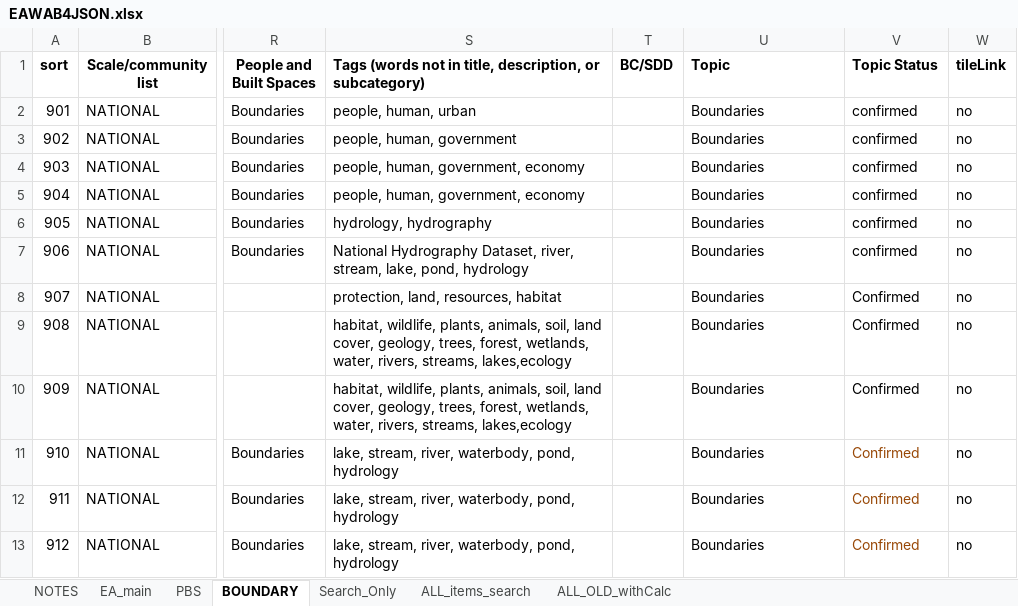
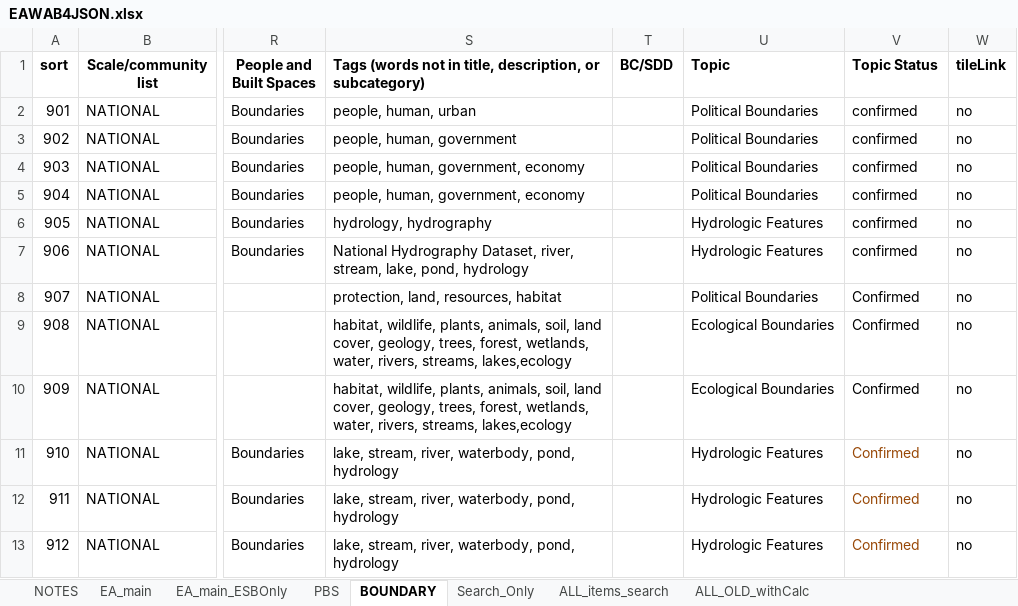
Before and after one commit to USEPA/EnviroAtlas_JSApp, an Excel workbook: scripts/EAWAB4JSON.xlsx, sheet BOUNDARY, drawn as a sheet; only a part is shown, gaps mark what is left out; values as stored, in another font and other column widths than the file's, no borders; the diff names each change by its address in the sheet, - before the commit and + after, or states it on an @@ line.

```diff
--- a/scripts/EAWAB4JSON.xlsx (sheet BOUNDARY)
+++ b/scripts/EAWAB4JSON.xlsx (sheet BOUNDARY)
+sheet tab: EA_main_ESBOnly
-U2:U5 (Topic): Boundaries
+U2:U5 (Topic): Political Boundaries
-U6:U7 (Topic): Boundaries
+U6:U7 (Topic): Hydrologic Features
-U8 (Topic): Boundaries
+U8 (Topic): Political Boundaries
-U9:U10 (Topic): Boundaries
+U9:U10 (Topic): Ecological Boundaries
-U11:U13 (Topic): Boundaries
+U11:U13 (Topic): Hydrologic Features
```
Also changed, not shown: sheet EA_main, sheet ALL_items_search, 8 other files.
